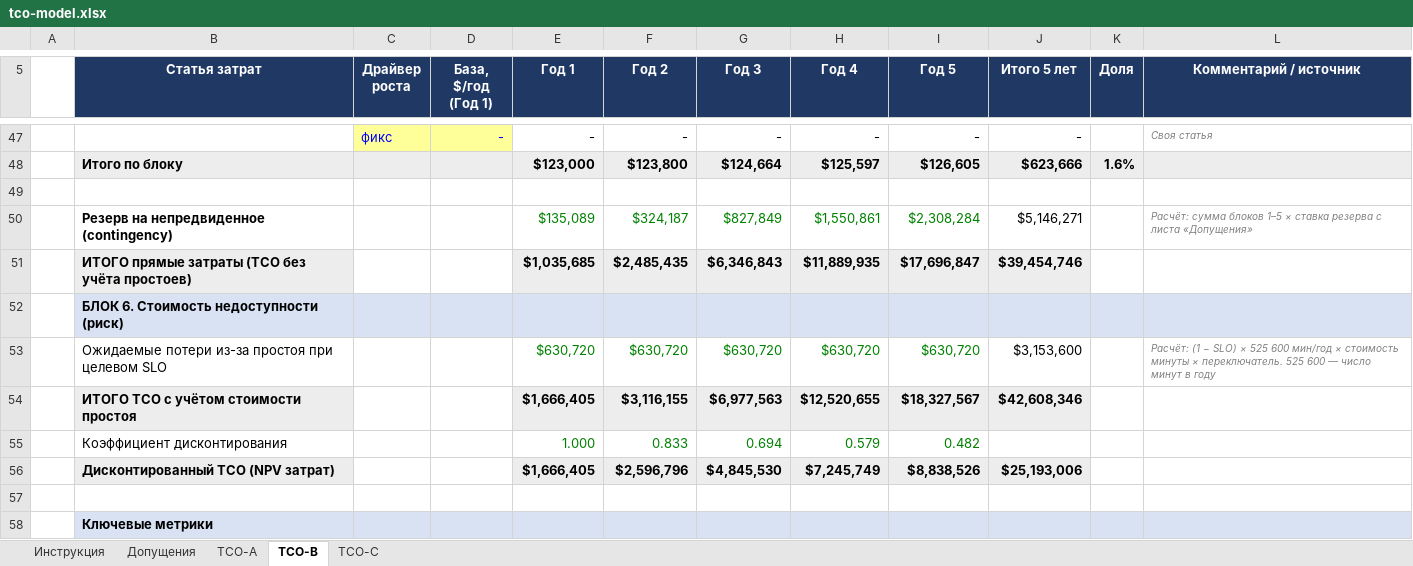
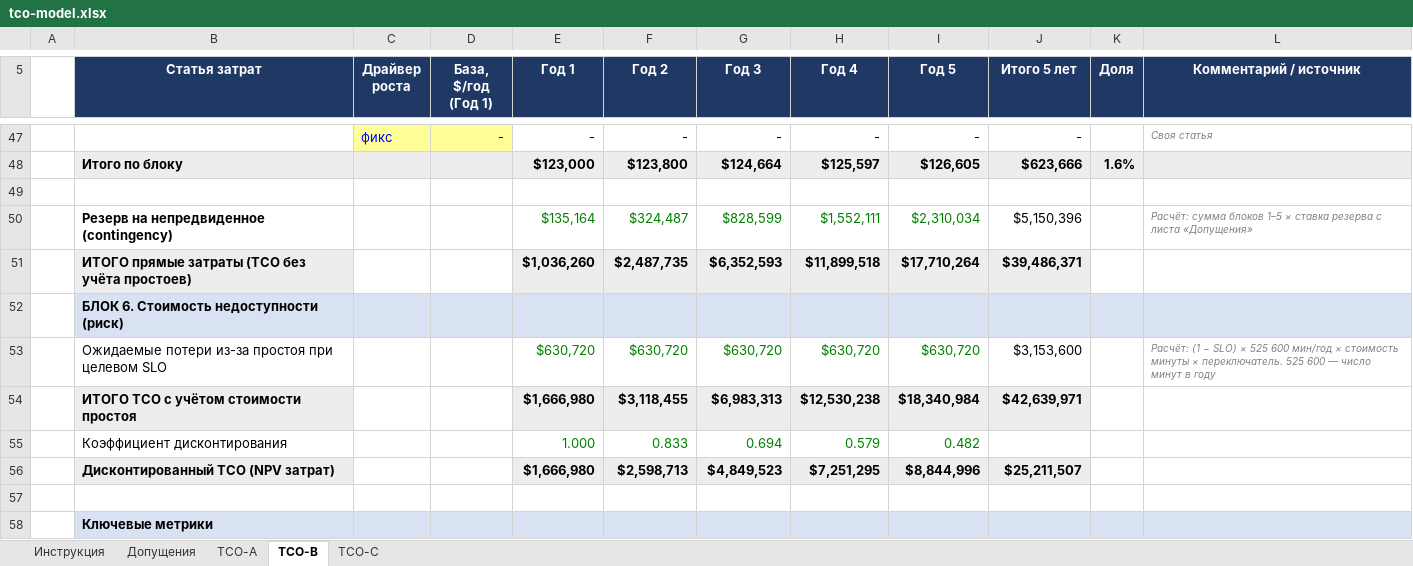
Before and after one commit to GDreyV/ya.solution-architect, an Excel workbook: sprint-9/Task2/tco-model.xlsx, sheet TCO-B, drawn as a sheet; only a part is shown, gaps mark what is left out; values as stored, in another font and other column widths than the file's, no borders; removed rows and columns are numbered as before the commit, all else as after; the diff covers the shown part only; the diff names each change by its address in the sheet, - before the commit and + after, or states it on an @@ line.

```diff
--- a/sprint-9/Task2/tco-model.xlsx (sheet TCO-B)
+++ b/sprint-9/Task2/tco-model.xlsx (sheet TCO-B)
-row 50:  | Резерв на непредвиденное (contingency) |  |  | $135,089 | $324,187 | $827,849 | $1,550,861 | $2,308,284 | $5,146,271 |  | Расчёт: сумма блоков 1–5 × ставка резерва с листа «Допущения»
-row 51:  | ИТОГО прямые затраты (TCO без учёта простоев) |  |  | $1,035,685 | $2,485,435 | $6,346,843 | $11,889,935 | $17,696,847 | $39,454,746
+row 50:  | Резерв на непредвиденное (contingency) |  |  | $135,164 | $324,487 | $828,599 | $1,552,111 | $2,310,034 | $5,150,396 |  | Расчёт: сумма блоков 1–5 × ставка резерва с листа «Допущения»
+row 51:  | ИТОГО прямые затраты (TCO без учёта простоев) |  |  | $1,036,260 | $2,487,735 | $6,352,593 | $11,899,518 | $17,710,264 | $39,486,371
-row 54:  | ИТОГО TCO с учётом стоимости простоя |  |  | $1,666,405 | $3,116,155 | $6,977,563 | $12,520,655 | $18,327,567 | $42,608,346
+row 54:  | ИТОГО TCO с учётом стоимости простоя |  |  | $1,666,980 | $3,118,455 | $6,983,313 | $12,530,238 | $18,340,984 | $42,639,971
-row 56:  | Дисконтированный TCO (NPV затрат) |  |  | $1,666,405 | $2,596,796 | $4,845,530 | $7,245,749 | $8,838,526 | $25,193,006
+row 56:  | Дисконтированный TCO (NPV затрат) |  |  | $1,666,980 | $2,598,713 | $4,849,523 | $7,251,295 | $8,844,996 | $25,211,507
```
Also changed, not shown: 2 added rows, 2 removed rows and 7 edited cells elsewhere in this sheet, sheet TCO-C, sheet TCO-A, 1 other file.
